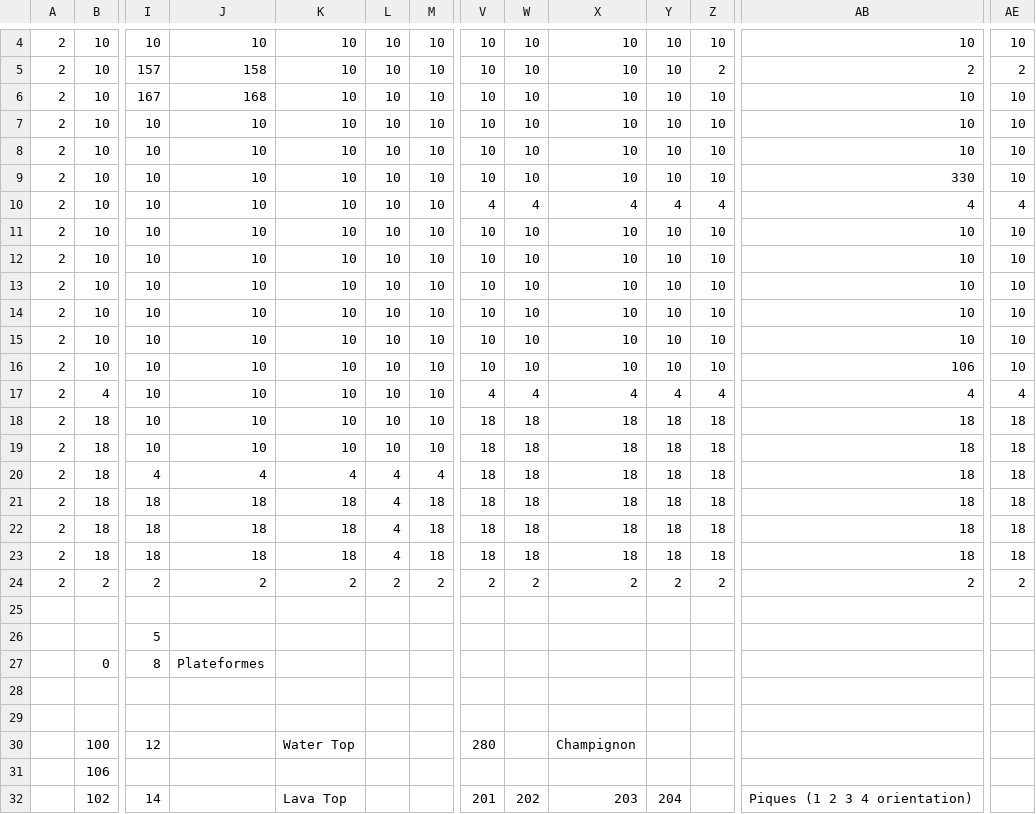
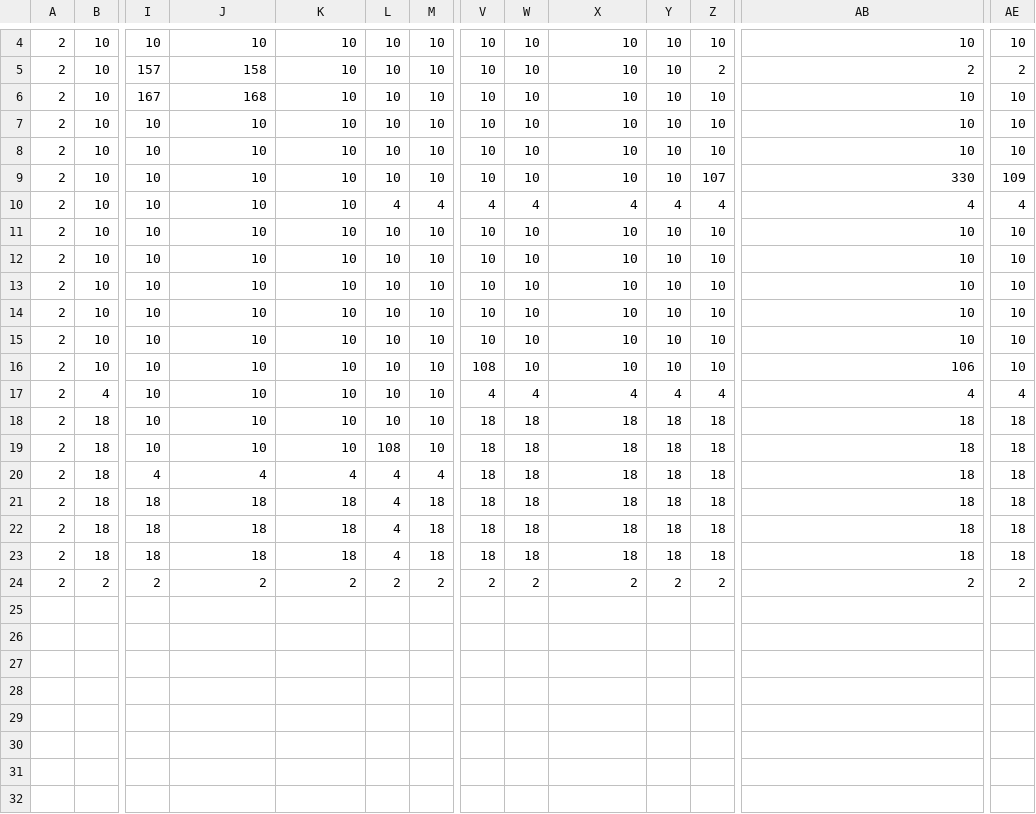
Before and after one commit to ChrisDal/ubiwmxn-game, a CSV file: WomxnDevelopUbisoftDemo/Assets/levels/Level-TMPF-Niv-00-elem.csv, drawn as a sheet; only a part is shown, gaps mark what is left out; rows hold the shown columns only; the diff names each change by its address in the sheet, - before the commit and + after, or states it on an @@ line.

```diff
--- a/WomxnDevelopUbisoftDemo/Assets/levels/Level-TMPF-Niv-00-elem.csv
+++ b/WomxnDevelopUbisoftDemo/Assets/levels/Level-TMPF-Niv-00-elem.csv
-Z9: 10
+Z9: 107
-AE9: 10
+AE9: 109
-L10: 10
+L10: 4
-M10: 10
+M10: 4
-V16: 10
+V16: 108
-L19: 10
+L19: 108
-row 25: (empty)
-row 26:  |  | 5
-row 27:  | 0 | 8 | Plateformes
-row 28: (empty)
-row 29: (empty)
-row 30:  | 100 | 12 |  | Water Top |  |  | 280 |  | Champignon
-row 31:  | 106
-row 32:  | 102 | 14 |  | Lava Top |  |  | 201 | 202 | 203 | 204 |  | Piques (1 2 3 4 orientation)
```
Also changed, not shown: WomxnDevelopUbisoftDemo/Assets/levels/Level-TMPF-Niv-01-elem.csv, WomxnDevelopUbisoftDemo/Assets/levels/Level-TMPF-Niv-01-tiles.csv, 15 other files.
